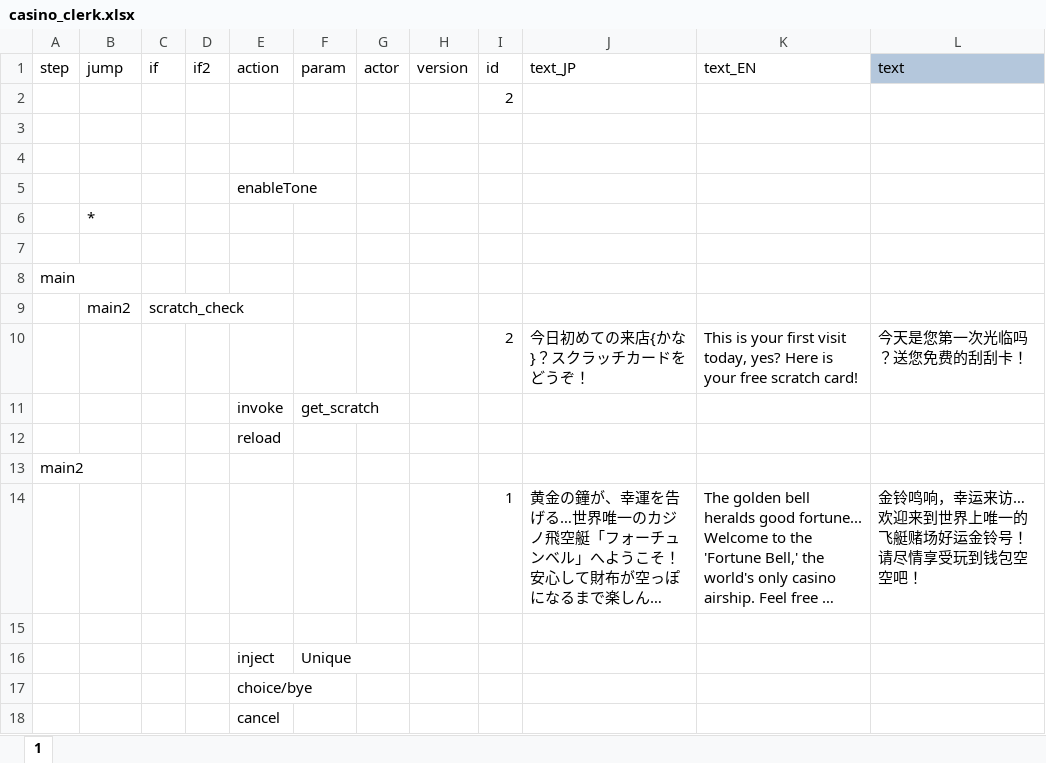
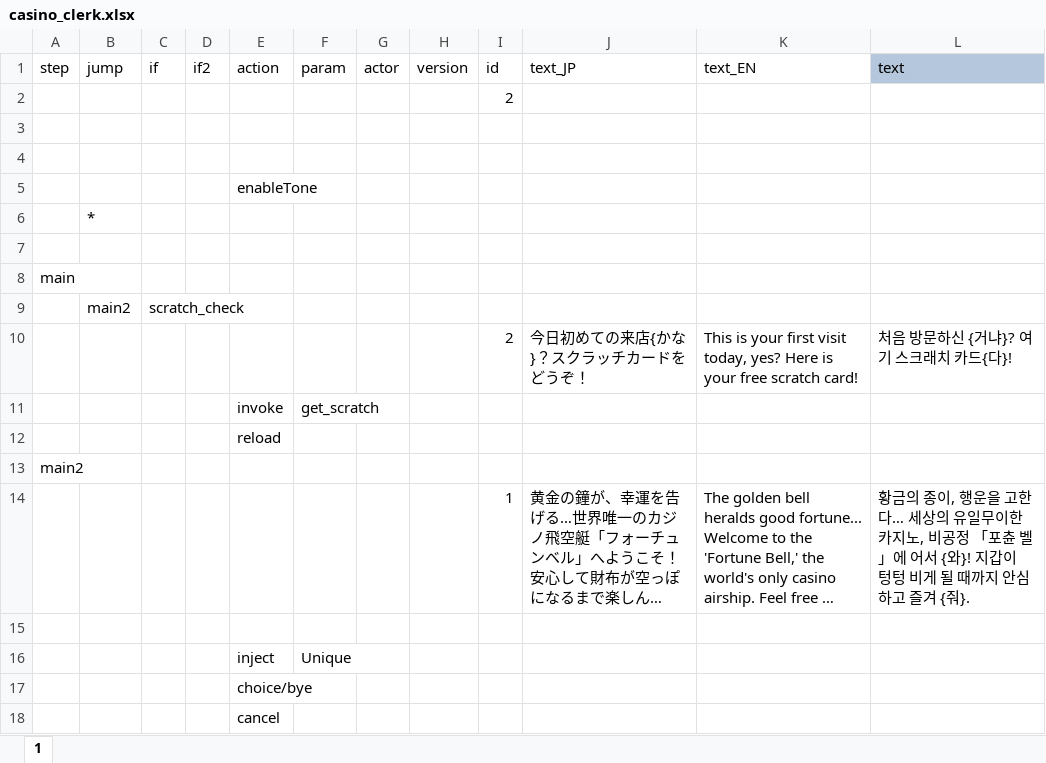
Before and after one commit to cinornu/Elin_KR, an Excel workbook: _Lang_Korean/Lang/KR/Dialog/Drama/casino_clerk.xlsx, sheet 1, drawn as a sheet; long unchanged cells end in …; values as stored, in another font and other column widths than the file's, no borders; charts and pictures and conditional formats not drawn; the diff names each change by its address in the sheet, - before the commit and + after, or states it on an @@ line.

```diff
--- a/_Lang_Korean/Lang/KR/Dialog/Drama/casino_clerk.xlsx (sheet 1)
+++ b/_Lang_Korean/Lang/KR/Dialog/Drama/casino_clerk.xlsx (sheet 1)
-L10 (text): 今天是您第一次光临吗？送您免费的刮刮卡！
+L10 (text): 처음 방문하신 {거냐}? 여기 스크래치 카드{다}!
-L14 (text): 金铃鸣响，幸运来访…欢迎来到世界上唯一的飞艇赌场好运金铃号！请尽情享受玩到钱包空空吧！
+L14 (text): 황금의 종이, 행운을 고한다… 세상의 유일무이한 카지노, 비공정 「포츈 벨」에 어서 {와}! 지갑이 텅텅 비게 될 때까지 안심하고 즐겨 {줘}.
```
Also changed, not shown: charts or pictures, _Lang_Korean/Lang/KR/Dialog/Drama/big_sister.xlsx, _Lang_Korean/Lang/KR/Dialog/Drama/corgon.xlsx, 3 other files.
